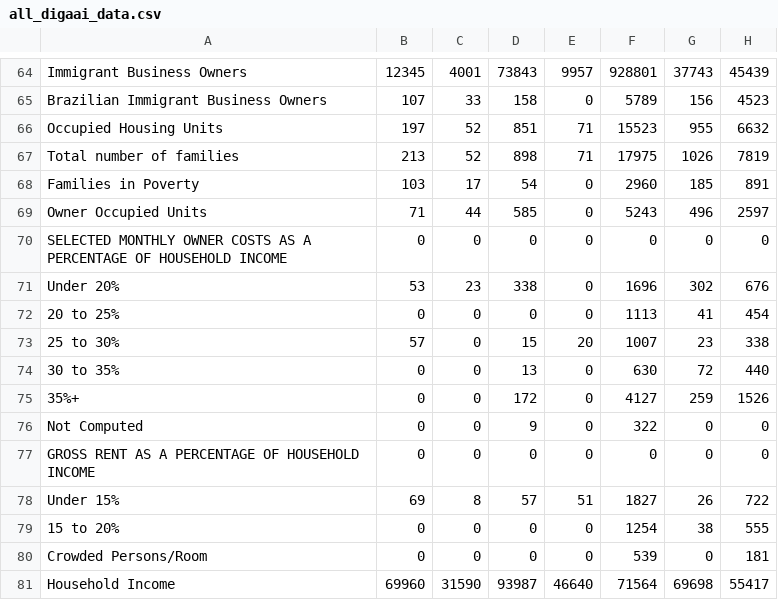
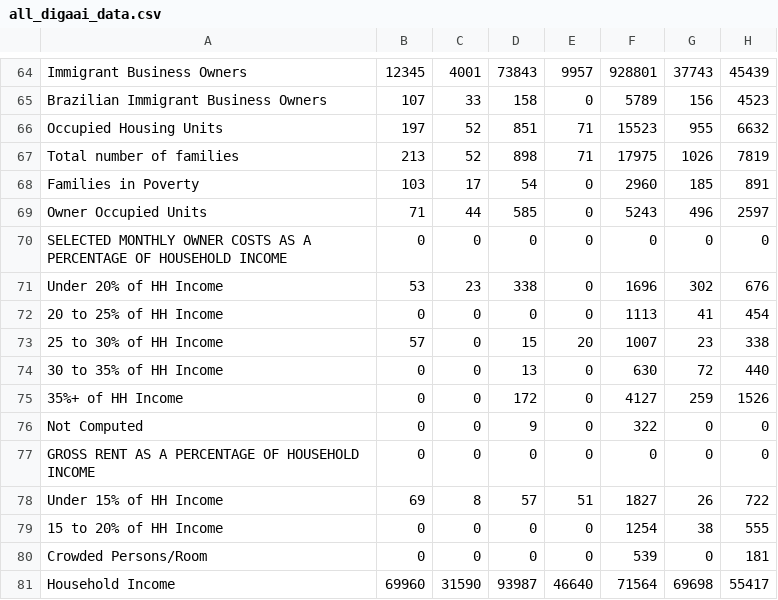
Before and after one commit to bpda-research-division/brazilian-population-app-digaai, a CSV file: resources/all_digaai_data.csv, drawn as a sheet; only a part is shown, gaps mark what is left out; the diff names each change by its address in the sheet, - before the commit and + after, or states it on an @@ line.

Commit message:
btan/design-update: added some changes to data presented in dropdowns and styling for title bar

```diff
--- a/resources/all_digaai_data.csv
+++ b/resources/all_digaai_data.csv
-A71: Under 20%
+A71: Under 20% of HH Income
-A72: 20 to 25%
+A72: 20 to 25% of HH Income
-A73: 25 to 30%
+A73: 25 to 30% of HH Income
-A74: 30 to 35%
+A74: 30 to 35% of HH Income
-A75: 35%+
+A75: 35%+ of HH Income
-A78: Under 15%
+A78: Under 15% of HH Income
-A79: 15 to 20%
+A79: 15 to 20% of HH Income
```
Also changed, not shown: 3 other files.
